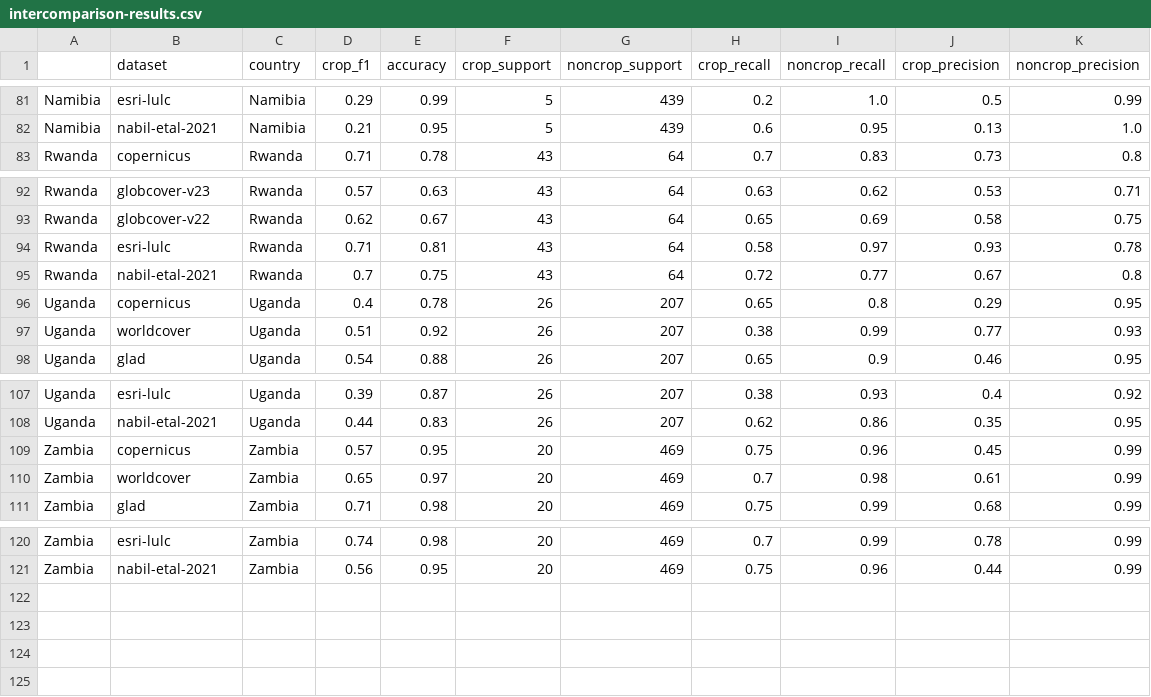
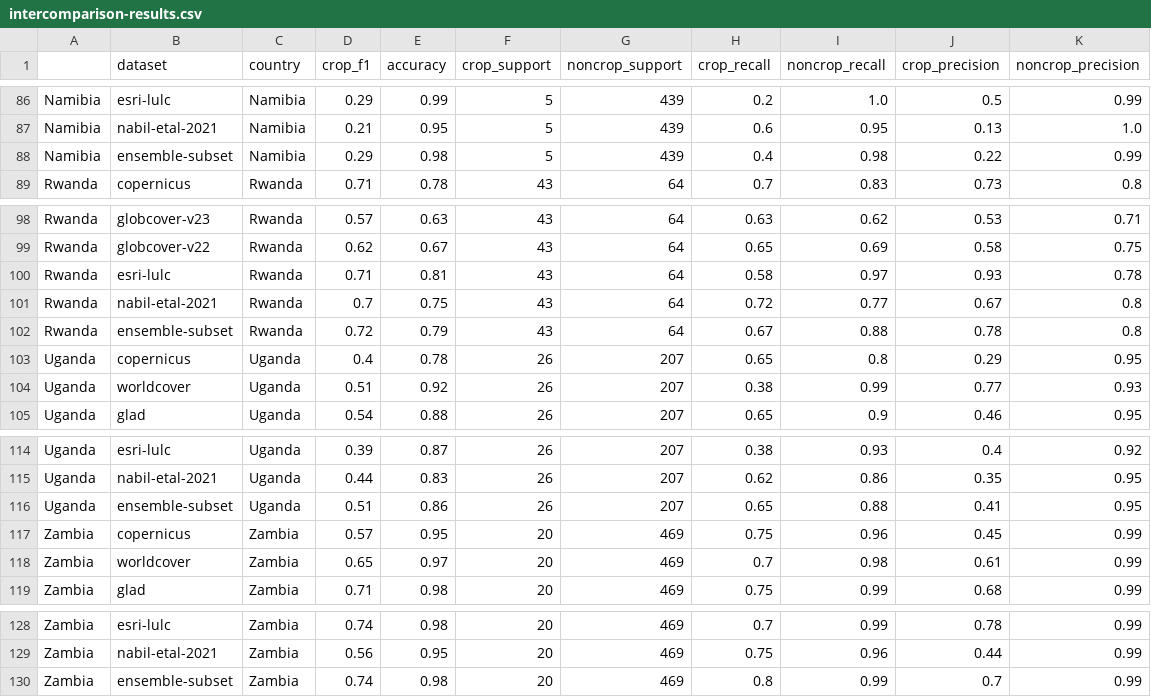
Before and after one commit to nasaharvest/crop-mask, a CSV file: notebooks/intercomparison-results.csv, drawn as a sheet; only a part is shown, gaps mark what is left out; the diff covers the shown part only.

Commit message:
Add ensemble results

```diff
--- a/notebooks/intercomparison-results.csv
+++ b/notebooks/intercomparison-results.csv
@@ -82,2 +87,3 @@ Namibia,esri-lulc,Namibia,0.29,0.99,5,439,0.2,1.0,0.5,0.99
 Namibia,nabil-etal-2021,Namibia,0.21,0.95,5,439,0.6,0.95,0.13,1.0
+Namibia,ensemble-subset,Namibia,0.29,0.98,5,439,0.4,0.98,0.22,0.99
 Rwanda,copernicus,Rwanda,0.71,0.78,43,64,0.7,0.83,0.73,0.8
@@ -95,2 +101,3 @@ Rwanda,esri-lulc,Rwanda,0.71,0.81,43,64,0.58,0.97,0.93,0.78
 Rwanda,nabil-etal-2021,Rwanda,0.7,0.75,43,64,0.72,0.77,0.67,0.8
+Rwanda,ensemble-subset,Rwanda,0.72,0.79,43,64,0.67,0.88,0.78,0.8
 Uganda,copernicus,Uganda,0.4,0.78,26,207,0.65,0.8,0.29,0.95
@@ -108,2 +115,3 @@ Uganda,esri-lulc,Uganda,0.39,0.87,26,207,0.38,0.93,0.4,0.92
 Uganda,nabil-etal-2021,Uganda,0.44,0.83,26,207,0.62,0.86,0.35,0.95
+Uganda,ensemble-subset,Uganda,0.51,0.86,26,207,0.65,0.88,0.41,0.95
 Zambia,copernicus,Zambia,0.57,0.95,20,469,0.75,0.96,0.45,0.99
@@ -121 +129,2 @@ Zambia,esri-lulc,Zambia,0.74,0.98,20,469,0.7,0.99,0.78,0.99
 Zambia,nabil-etal-2021,Zambia,0.56,0.95,20,469,0.75,0.96,0.44,0.99
+Zambia,ensemble-subset,Zambia,0.74,0.98,20,469,0.8,0.99,0.7,0.99
```
Also changed, not shown: 5 added rows elsewhere in this file, 1 other file.
